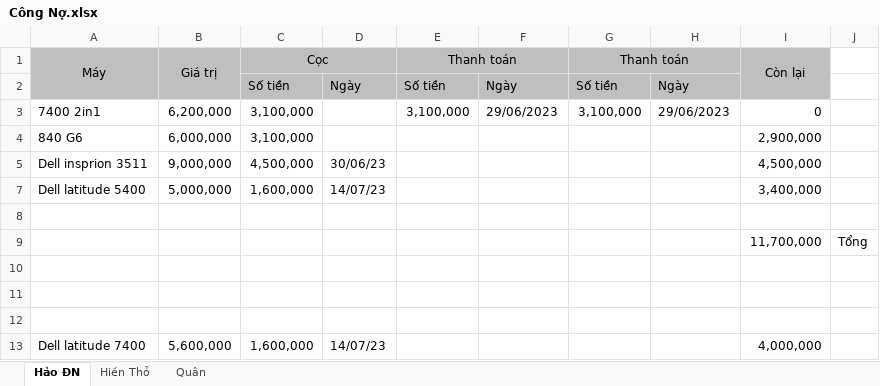
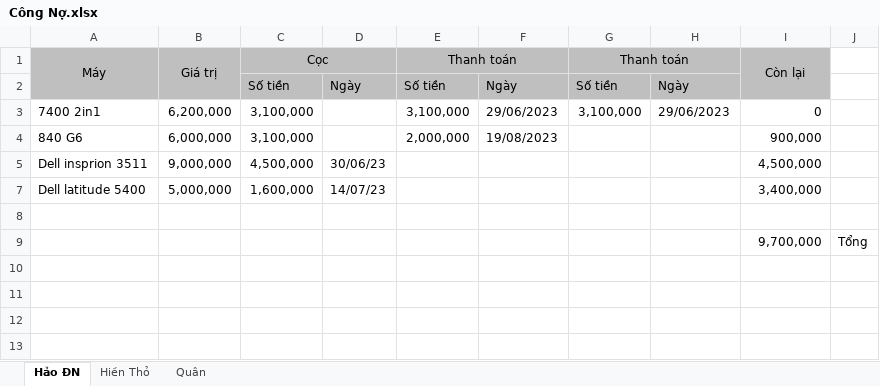
Before and after one commit to anhtuan200794/04.Private, an Excel workbook: TDStore/Công Nợ.xlsx, sheet Hảo ĐN, drawn as a sheet; values as stored, in another font and other column widths than the file's, no borders; conditional formats not drawn; removed rows and columns are numbered as before the commit, all else as after; the diff names each change by its address in the sheet, - before the commit and + after, or states it on an @@ line.

```diff
--- a/TDStore/Công Nợ.xlsx (sheet Hảo ĐN)
+++ b/TDStore/Công Nợ.xlsx (sheet Hảo ĐN)
-E4 (Thanh toán): (empty)
+E4 (Thanh toán): 2,000,000
-F4: (empty)
+F4: 19/08/2023
-I4 (Còn lại): 2,900,000
+I4 (Còn lại): 900,000
-row 9:  |  |  |  |  |  |  |  | 11,700,000 | Tổng
-row 9: (empty)
+row 9:  |  |  |  |  |  |  |  | 9,700,000 | Tổng
-row 11: (empty)
-row 12: (empty)
-row 13: Dell latitude 7400 | 5,600,000 | 1,600,000 | 14/07/23 |  |  |  |  | 4,000,000
```
Also changed, not shown: TDStore/Cộng tác viên.xlsx, TDStore/NhapXuatLaptop.xlsx.
